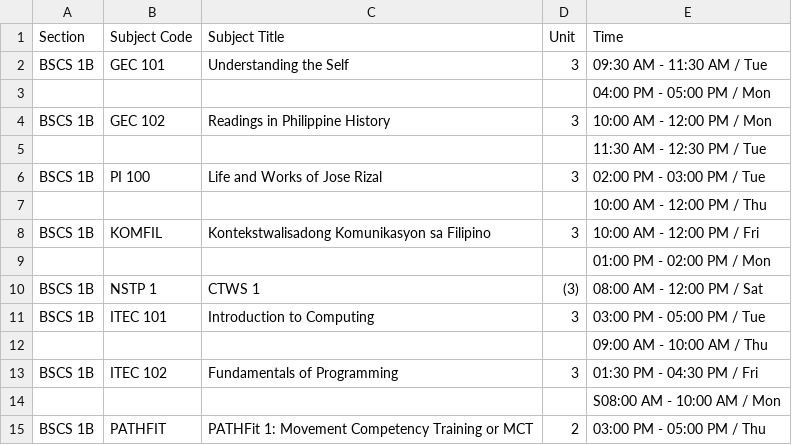
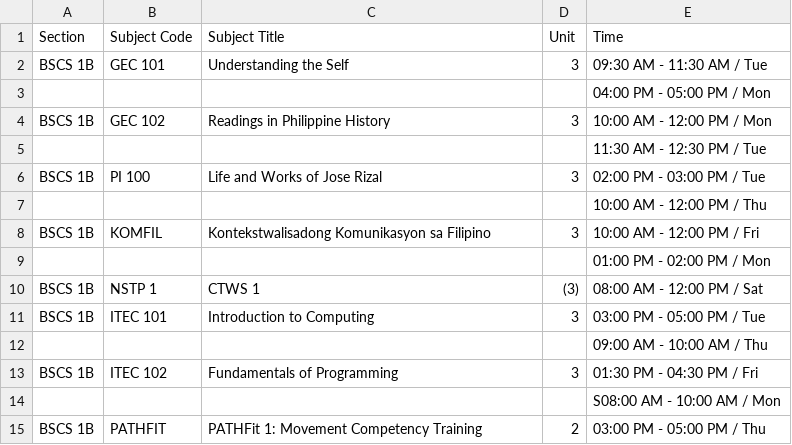
Before and after one commit to progchris00/SmartEnroll-OOP, a CSV file: data/1B_COR.csv, drawn as a sheet.

```diff
--- a/data/1B_COR.csv
+++ b/data/1B_COR.csv
@@ -14,2 +14,2 @@ BSCS 1B,ITEC 102,Fundamentals of Programming,3,01:30 PM - 04:30 PM / Fri
 ,,,,S08:00 AM - 10:00 AM / Mon	
-BSCS 1B,PATHFIT,PATHFit 1: Movement Competency Training or MCT,2,03:00 PM - 05:00 PM / Thu
+BSCS 1B,PATHFIT,PATHFit 1: Movement Competency Training,2,03:00 PM - 05:00 PM / Thu
```
Also changed, not shown: 25 other files.
